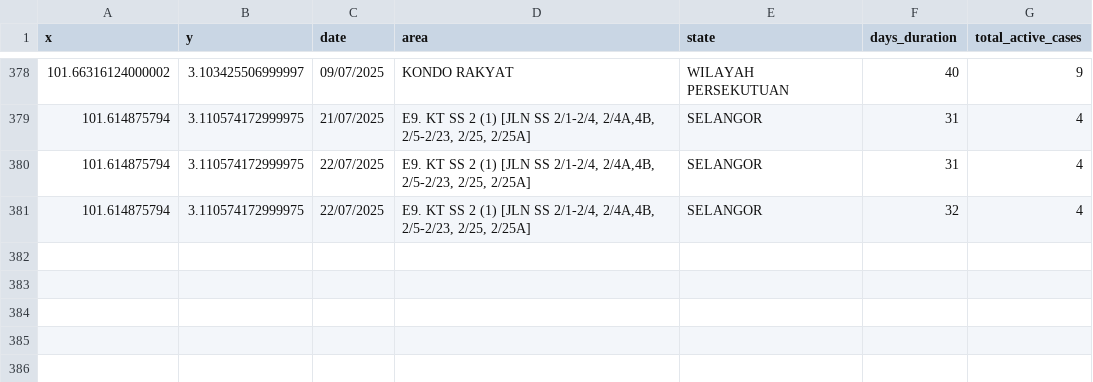
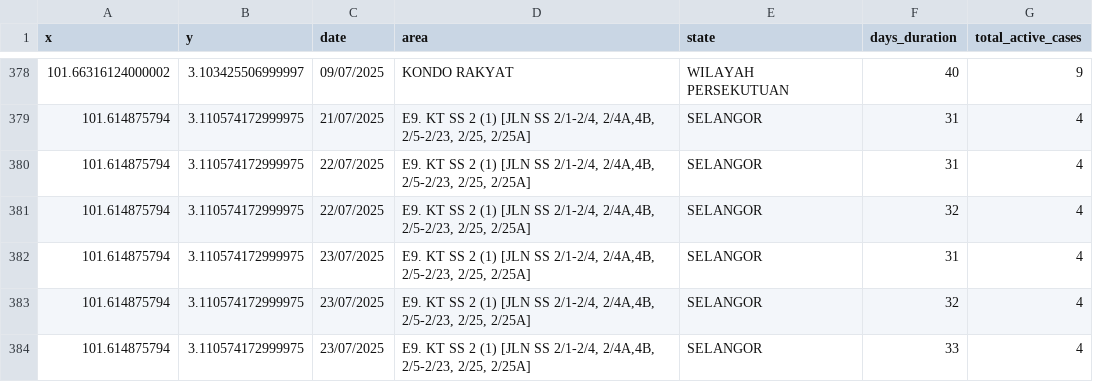
Before and after one commit to adamarbain/DailyScrapDengueData, a CSV file: dengue_hotspot.csv, drawn as a sheet; only a part is shown, gaps mark what is left out.

```diff
--- a/dengue_hotspot.csv
+++ b/dengue_hotspot.csv
@@ -381 +381,4 @@ x,y,date,area,state,days_duration,total_active_cases
 101.614875794,3.110574172999975,22/07/2025,"E9. KT SS 2 (1) [JLN SS 2/1-2/4, 2/4A,4B, 2/5-2/23, 2/25, 2/25A]",SELANGOR,32,4
+101.614875794,3.110574172999975,23/07/2025,"E9. KT SS 2 (1) [JLN SS 2/1-2/4, 2/4A,4B, 2/5-2/23, 2/25, 2/25A]",SELANGOR,31,4
+101.614875794,3.110574172999975,23/07/2025,"E9. KT SS 2 (1) [JLN SS 2/1-2/4, 2/4A,4B, 2/5-2/23, 2/25, 2/25A]",SELANGOR,32,4
+101.614875794,3.110574172999975,23/07/2025,"E9. KT SS 2 (1) [JLN SS 2/1-2/4, 2/4A,4B, 2/5-2/23, 2/25, 2/25A]",SELANGOR,33,4
```
Also changed, not shown: active_dengue.csv.
